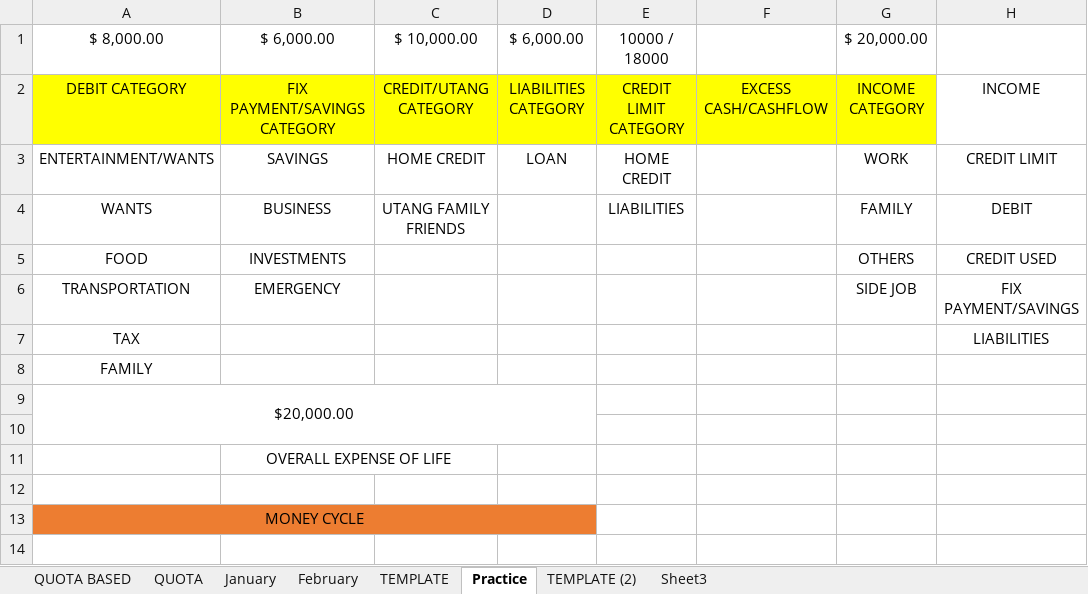
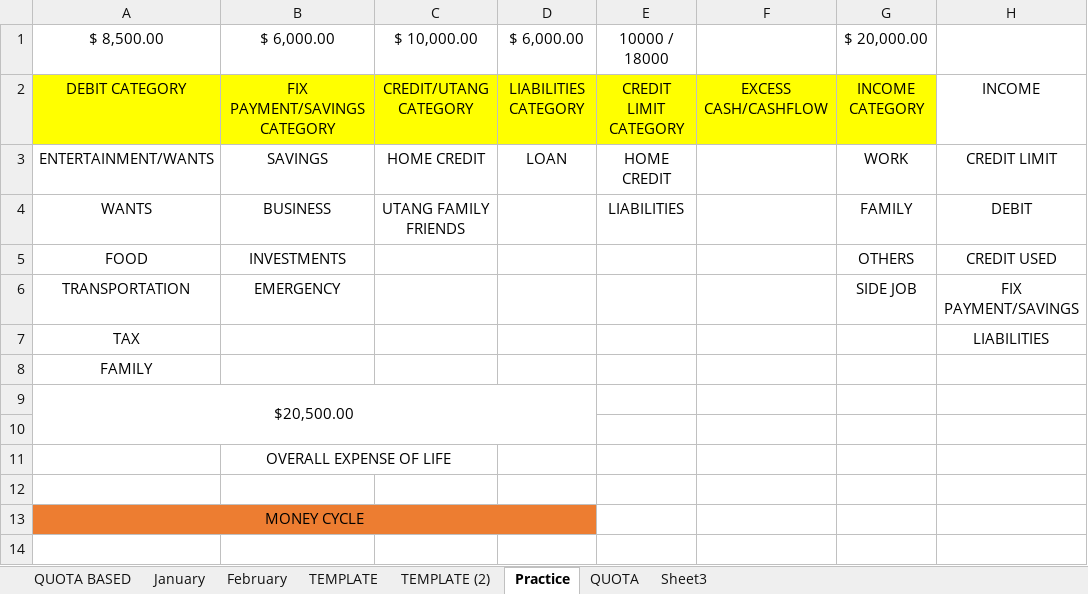
Before and after one commit to prntgab/Documentation, an Excel workbook: BUDGET 2024.xlsx, sheet Practice, drawn as a sheet; only a part is shown; values as stored, in another font and other column widths than the file's, no borders; the diff names each change by its address in the sheet, - before the commit and + after, or states it on an @@ line.

```diff
--- a/BUDGET 2024.xlsx (sheet Practice)
+++ b/BUDGET 2024.xlsx (sheet Practice)
@@ sheet tab order changed: QUOTA BASED | January | February | TEMPLATE | TEMPLATE (2) | Practice | QUOTA | Sheet3 @@
-A1: $ 8,000.00
+A1: $ 8,500.00
-A9: $20,000.00
+A9: $20,500.00
```
Also changed, not shown: sheet Sheet3, formulas that keep their value.
